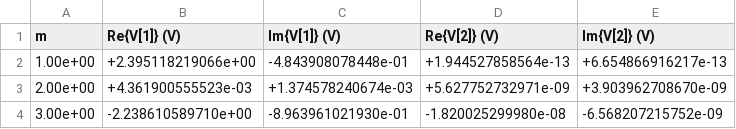
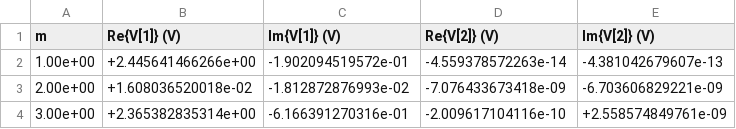
Before and after one commit to Reece-Bird-Stellies/Project-E-448, a CSV file: simulations/palace/eigenmode/resonator/outputFiles/port-V.csv, drawn as a sheet.

```diff
--- a/simulations/palace/eigenmode/resonator/outputFiles/port-V.csv
+++ b/simulations/palace/eigenmode/resonator/outputFiles/port-V.csv
@@ -1,4 +1,4 @@
         m,               Re{V[1]} (V),               Im{V[1]} (V),               Re{V[2]} (V),               Im{V[2]} (V)
- 1.00e+00,        +2.395118219066e+00,        -4.843908078448e-01,        +1.944527858564e-13,        +6.654866916217e-13
- 2.00e+00,        +4.361900555523e-03,        +1.374578240674e-03,        +5.627752732971e-09,        +3.903962708670e-09
- 3.00e+00,        -2.238610589710e+00,        -8.963961021930e-01,        -1.820025299980e-08,        -6.568207215752e-09
+ 1.00e+00,        +2.445641466266e+00,        -1.902094519572e-01,        -4.559378572263e-14,        -4.381042679607e-13
+ 2.00e+00,        +1.608036520018e-02,        -1.812872876993e-02,        -7.076433673418e-09,        -6.703606829221e-09
+ 3.00e+00,        +2.365382835314e+00,        -6.166391270316e-01,        -2.009617104116e-10,        +2.558574849761e-09
```
Also changed, not shown: simulations/palace/eigenmode/resonator/outputFiles/domain-E.csv, simulations/palace/eigenmode/resonator/outputFiles/eig.csv, 36 other files.
